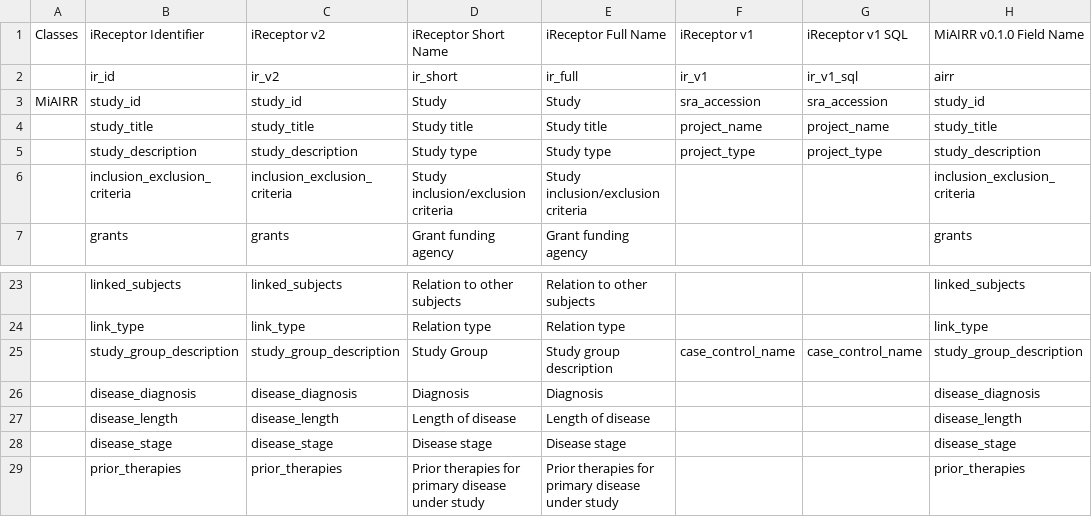
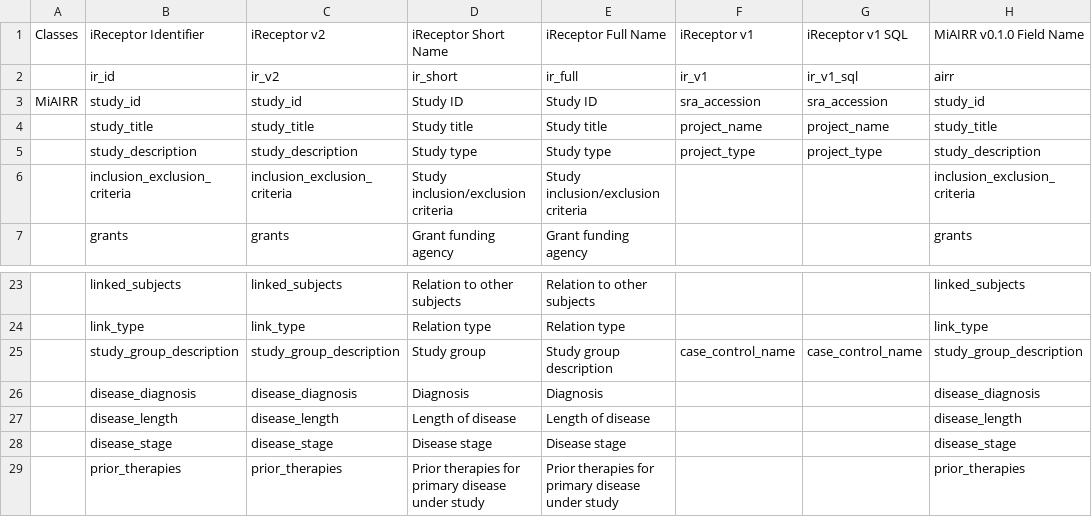
Before and after one commit to sfu-ireceptor/gateway, a CSV file: database/seeds/csv/field_names.csv, drawn as a sheet; only a part is shown, gaps mark what is left out; the diff names each change by its address in the sheet, - before the commit and + after, or states it on an @@ line.

Commit message:
Update field names

```diff
--- a/database/seeds/csv/field_names.csv
+++ b/database/seeds/csv/field_names.csv
-D3: Study
+D3: Study ID
-E3: Study
+E3: Study ID
-D25: Study Group
+D25: Study group
```
